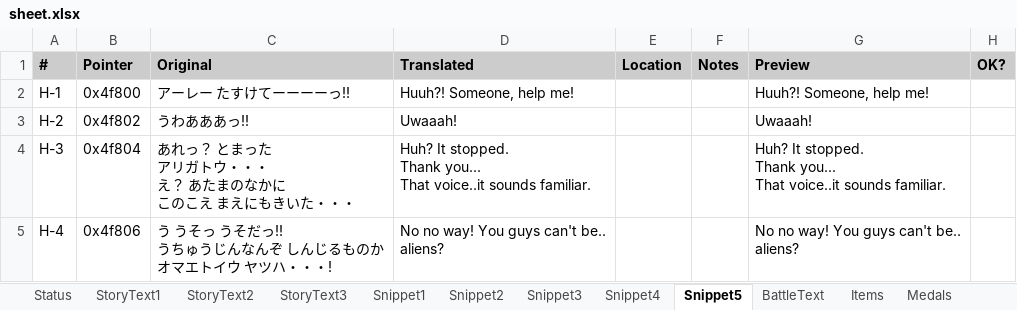
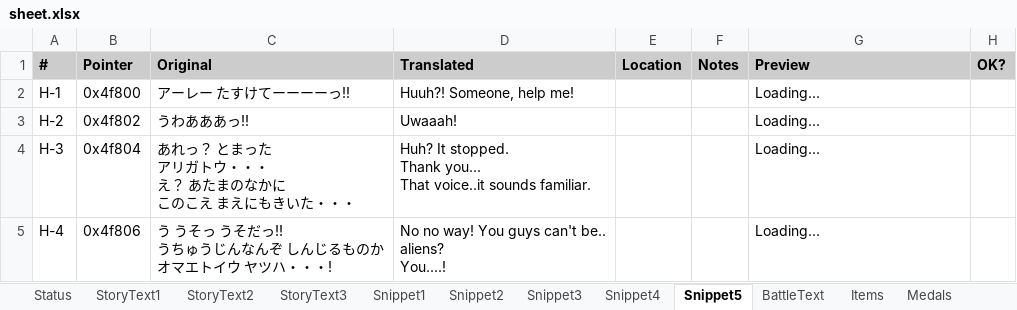
Before and after one commit to Medabots/medarot1_translation, an Excel workbook: sheet.xlsx, sheet Snippet5, drawn as a sheet; only a part is shown; values as stored, in another font and other column widths than the file's, no borders; charts and pictures and conditional formats not drawn; ↵ is a line break in a cell; the diff covers the shown part only; the diff names each change by its address in the sheet, - before the commit and + after, or states it on an @@ line.

```diff
--- a/sheet.xlsx (sheet Snippet5)
+++ b/sheet.xlsx (sheet Snippet5)
-G2 (Preview): Huuh?! Someone, help me!
+G2 (Preview): Loading...
-G3 (Preview): Uwaaah!
+G3 (Preview): Loading...
-G4 (Preview): Huh? It stopped. ↵ Thank you... ↵ That voice..it sounds familiar.
+G4 (Preview): Loading...
-D5 (Translated): No no way! You guys can't be.. ↵ aliens?
+D5 (Translated): No no way! You guys can't be.. ↵ aliens? ↵ You....!
-G5 (Preview): No no way! You guys can't be.. ↵ aliens?
+G5 (Preview): Loading...
```
Also changed, not shown: 9 edited cells elsewhere in this sheet, sheet BattleText, sheet StoryText3, sheet StoryText2, sheet StoryText1, sheet Snippet1, sheet Snippet3, 3 more sheets, hidden cells, 1 other file.
